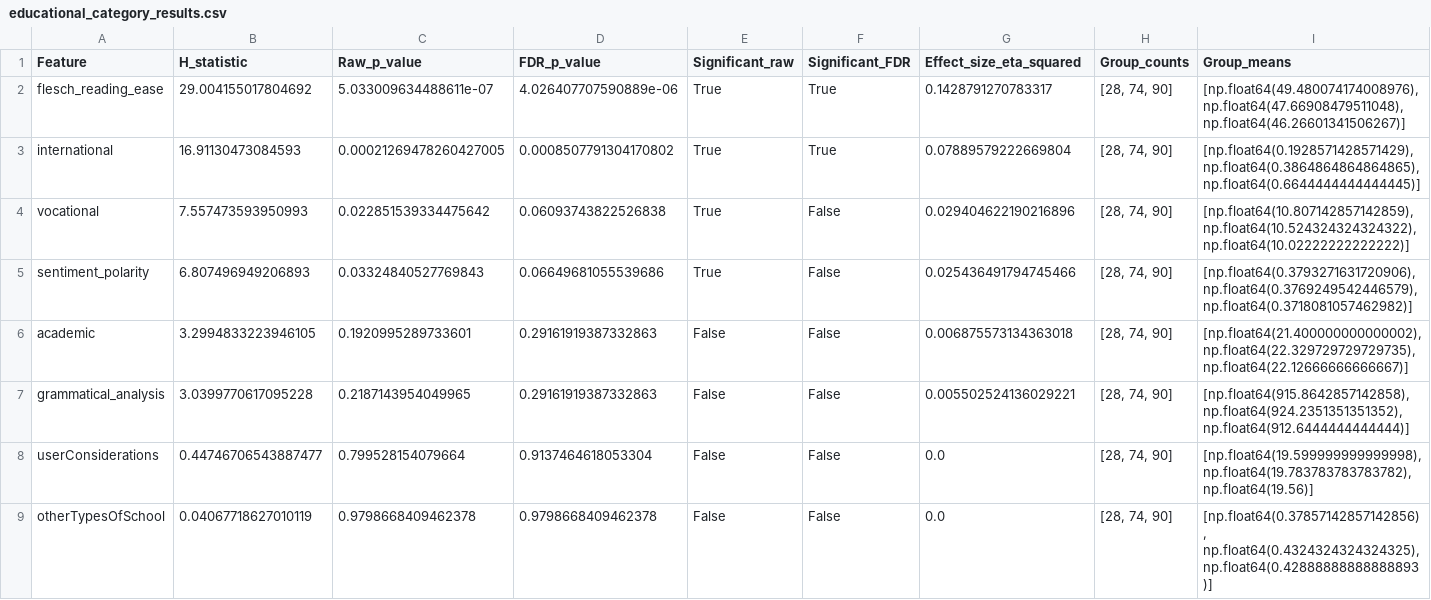
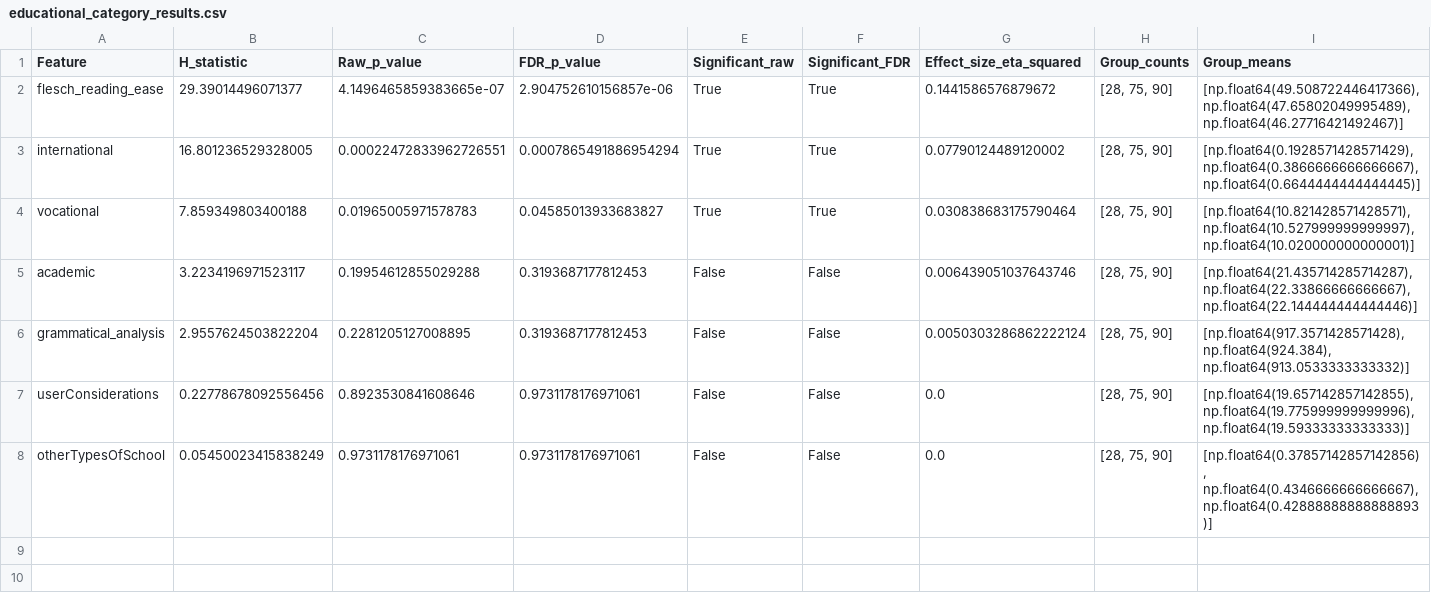
Before and after one commit to NK221088/ProjectInStatisticalEvaluationOfAI, a CSV file: results/educational_category_results.csv, drawn as a sheet.

```diff
--- a/results/educational_category_results.csv
+++ b/results/educational_category_results.csv
@@ -1,9 +1,8 @@
 Feature,H_statistic,Raw_p_value,FDR_p_value,Significant_raw,Significant_FDR,Effect_size_eta_squared,Group_counts,Group_means
-flesch_reading_ease,29.004155017804692,5.033009634488611e-07,4.026407707590889e-06,True,True,0.1428791270783317,"[28, 74, 90]","[np.float64(49.480074174008976), np.float64(47.66908479511048), np.float64(46.26601341506267)]"
-international,16.91130473084593,0.00021269478260427005,0.0008507791304170802,True,True,0.07889579222669804,"[28, 74, 90]","[np.float64(0.1928571428571429), np.float64(0.3864864864864865), np.float64(0.6644444444444445)]"
-vocational,7.557473593950993,0.022851539334475642,0.06093743822526838,True,False,0.029404622190216896,"[28, 74, 90]","[np.float64(10.807142857142859), np.float64(10.524324324324322), np.float64(10.02222222222222)]"
-sentiment_polarity,6.807496949206893,0.03324840527769843,0.06649681055539686,True,False,0.025436491794745466,"[28, 74, 90]","[np.float64(0.3793271631720906), np.float64(0.3769249542446579), np.float64(0.3718081057462982)]"
-academic,3.2994833223946105,0.1920995289733601,0.29161919387332863,False,False,0.006875573134363018,"[28, 74, 90]","[np.float64(21.400000000000002), np.float64(22.329729729729735), np.float64(22.12666666666667)]"
-grammatical_analysis,3.0399770617095228,0.2187143954049965,0.29161919387332863,False,False,0.005502524136029221,"[28, 74, 90]","[np.float64(915.8642857142858), np.float64(924.2351351351352), np.float64(912.6444444444444)]"
-userConsiderations,0.44746706543887477,0.799528154079664,0.9137464618053304,False,False,0.0,"[28, 74, 90]","[np.float64(19.599999999999998), np.float64(19.783783783783782), np.float64(19.56)]"
-otherTypesOfSchool,0.04067718627010119,0.9798668409462378,0.9798668409462378,False,False,0.0,"[28, 74, 90]","[np.float64(0.37857142857142856), np.float64(0.4324324324324325), np.float64(0.42888888888888893)]"
+flesch_reading_ease,29.39014496071377,4.1496465859383665e-07,2.904752610156857e-06,True,True,0.1441586576879672,"[28, 75, 90]","[np.float64(49.508722446417366), np.float64(47.65802049995489), np.float64(46.27716421492467)]"
+international,16.801236529328005,0.00022472833962726551,0.0007865491886954294,True,True,0.07790124489120002,"[28, 75, 90]","[np.float64(0.1928571428571429), np.float64(0.3866666666666667), np.float64(0.6644444444444445)]"
+vocational,7.859349803400188,0.01965005971578783,0.04585013933683827,True,True,0.030838683175790464,"[28, 75, 90]","[np.float64(10.821428571428571), np.float64(10.527999999999997), np.float64(10.020000000000001)]"
+academic,3.2234196971523117,0.19954612855029288,0.3193687177812453,False,False,0.006439051037643746,"[28, 75, 90]","[np.float64(21.435714285714287), np.float64(22.33866666666667), np.float64(22.144444444444446)]"
+grammatical_analysis,2.9557624503822204,0.2281205127008895,0.3193687177812453,False,False,0.0050303286862222124,"[28, 75, 90]","[np.float64(917.3571428571428), np.float64(924.384), np.float64(913.0533333333332)]"
+userConsiderations,0.22778678092556456,0.8923530841608646,0.9731178176971061,False,False,0.0,"[28, 75, 90]","[np.float64(19.657142857142855), np.float64(19.775999999999996), np.float64(19.59333333333333)]"
+otherTypesOfSchool,0.05450023415838249,0.9731178176971061,0.9731178176971061,False,False,0.0,"[28, 75, 90]","[np.float64(0.37857142857142856), np.float64(0.4346666666666667), np.float64(0.42888888888888893)]"
```
Also changed, not shown: categorized_data.csv, results/economic_category_results.csv, 5 other files.
